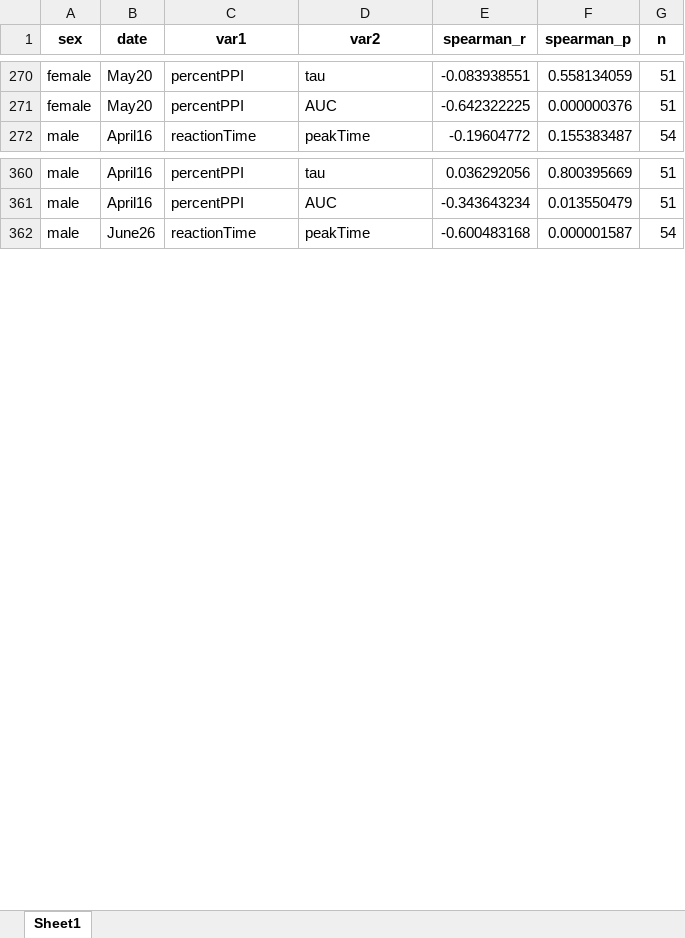
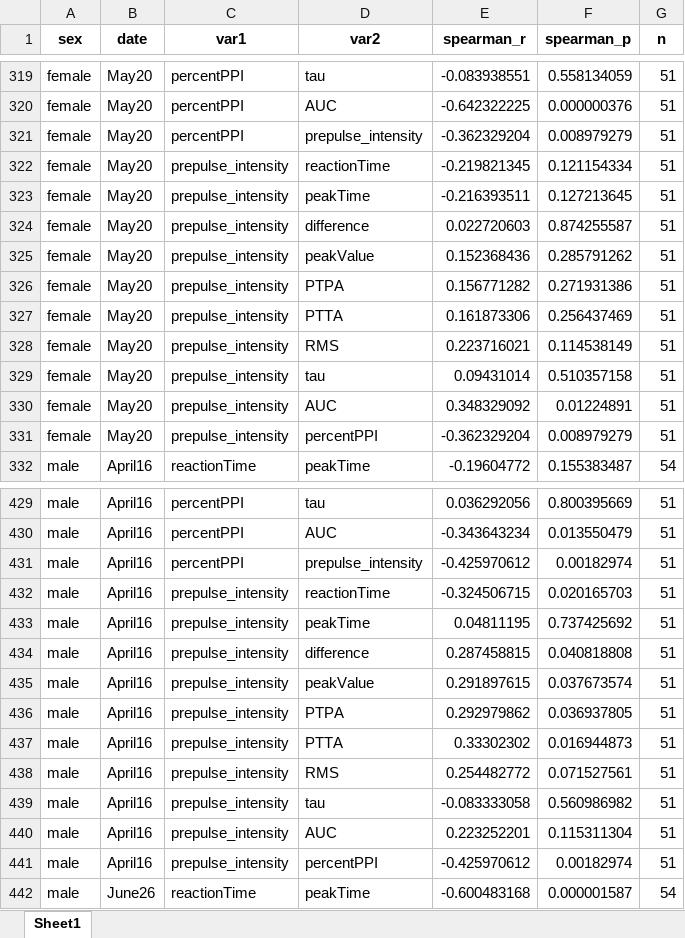
Before and after one commit to Leon-Kolb/Startle-Response-Analysis, an Excel workbook: Tester Results/CORRELATIONS_BY_SEX_DATE.xlsx, sheet Sheet1, drawn as a sheet; only a part is shown, gaps mark what is left out; values as stored, in another font and other column widths than the file's, no borders; the diff covers the shown part only; the diff names each change by its address in the sheet, - before the commit and + after, or states it on an @@ line.

Commit message:
percentPPI test

```diff
--- a/Tester Results/CORRELATIONS_BY_SEX_DATE.xlsx (sheet Sheet1)
+++ b/Tester Results/CORRELATIONS_BY_SEX_DATE.xlsx (sheet Sheet1)
+row 321: female | May20 | percentPPI | prepulse_intensity | -0.362329204 | 0.008979279 | 51
+row 322: female | May20 | prepulse_intensity | reactionTime | -0.219821345 | 0.121154334 | 51
+row 323: female | May20 | prepulse_intensity | peakTime | -0.216393511 | 0.127213645 | 51
+row 324: female | May20 | prepulse_intensity | difference | 0.022720603 | 0.874255587 | 51
+row 325: female | May20 | prepulse_intensity | peakValue | 0.152368436 | 0.285791262 | 51
+row 326: female | May20 | prepulse_intensity | PTPA | 0.156771282 | 0.271931386 | 51
+row 327: female | May20 | prepulse_intensity | PTTA | 0.161873306 | 0.256437469 | 51
+row 328: female | May20 | prepulse_intensity | RMS | 0.223716021 | 0.114538149 | 51
+row 329: female | May20 | prepulse_intensity | tau | 0.09431014 | 0.510357158 | 51
+row 330: female | May20 | prepulse_intensity | AUC | 0.348329092 | 0.01224891 | 51
+row 331: female | May20 | prepulse_intensity | percentPPI | -0.362329204 | 0.008979279 | 51
+row 431: male | April16 | percentPPI | prepulse_intensity | -0.425970612 | 0.00182974 | 51
+row 432: male | April16 | prepulse_intensity | reactionTime | -0.324506715 | 0.020165703 | 51
+row 433: male | April16 | prepulse_intensity | peakTime | 0.04811195 | 0.737425692 | 51
+row 434: male | April16 | prepulse_intensity | difference | 0.287458815 | 0.040818808 | 51
+row 435: male | April16 | prepulse_intensity | peakValue | 0.291897615 | 0.037673574 | 51
+row 436: male | April16 | prepulse_intensity | PTPA | 0.292979862 | 0.036937805 | 51
+row 437: male | April16 | prepulse_intensity | PTTA | 0.33302302 | 0.016944873 | 51
+row 438: male | April16 | prepulse_intensity | RMS | 0.254482772 | 0.071527561 | 51
+row 439: male | April16 | prepulse_intensity | tau | -0.083333058 | 0.560986982 | 51
+row 440: male | April16 | prepulse_intensity | AUC | 0.223252201 | 0.115311304 | 51
+row 441: male | April16 | prepulse_intensity | percentPPI | -0.425970612 | 0.00182974 | 51
```
Also changed, not shown: 98 added rows elsewhere in this sheet, Tester Results/ALL_VAR_CORRELATIONS.xlsx, Tester Results/RT_iqr_8.00-13.60.xlsx, 10 other files.
